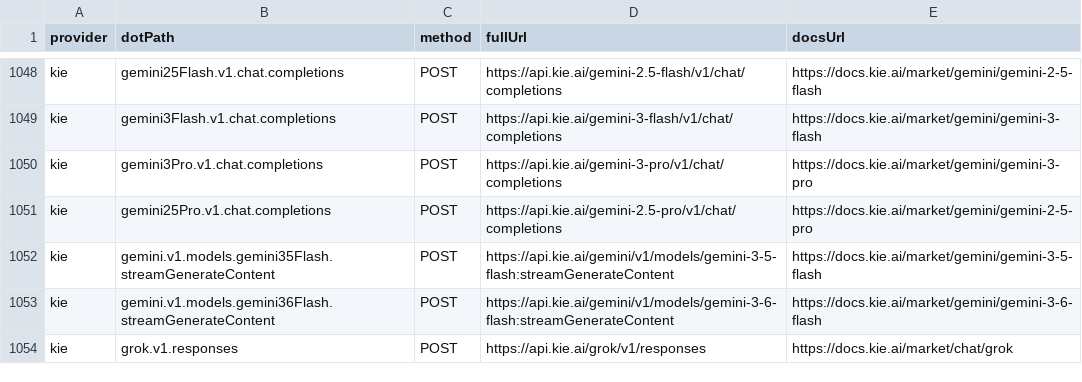
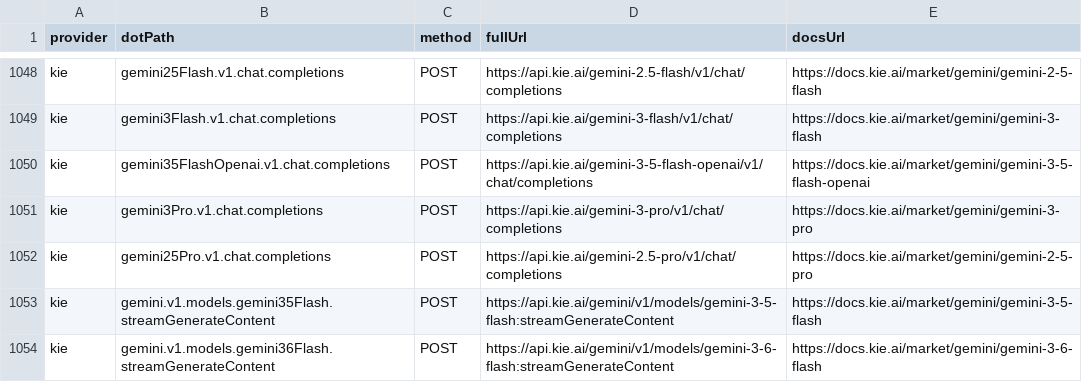
Before and after one commit to justintanner/apicity, a TSV file: scripts/endpoint-docs.tsv, drawn as a sheet; only a part is shown, gaps mark what is left out; the shorter side is filled out with more unchanged rows.

Commit message:
feat(kie): add Gemini 3.5 Flash OpenAI chat completions
Implement POST /gemini-3-5-flash-openai/v1/chat/completions as
gemini35FlashOpenai.post.v1.chat.completions, mirroring other Gemini
OpenAI chat modules. Free auth-error HAR recorded; docs and cost tier
rows added. Closes ac-4owi0m.

```diff
--- a/scripts/endpoint-docs.tsv
+++ b/scripts/endpoint-docs.tsv
@@ -1049,2 +1049,3 @@ kie	gemini25Flash.v1.chat.completions	POST	https://api.kie.ai/gemini-2.5-flash/v
 kie	gemini3Flash.v1.chat.completions	POST	https://api.kie.ai/gemini-3-flash/v1/chat/completions	https://docs.kie.ai/market/gemini/gemini-3-flash
+kie	gemini35FlashOpenai.v1.chat.completions	POST	https://api.kie.ai/gemini-3-5-flash-openai/v1/chat/completions	https://docs.kie.ai/market/gemini/gemini-3-5-flash-openai
 kie	gemini3Pro.v1.chat.completions	POST	https://api.kie.ai/gemini-3-pro/v1/chat/completions	https://docs.kie.ai/market/gemini/gemini-3-pro
```
Also changed, not shown: scripts/endpoint-cost-tiers.tsv, 13 other files.
